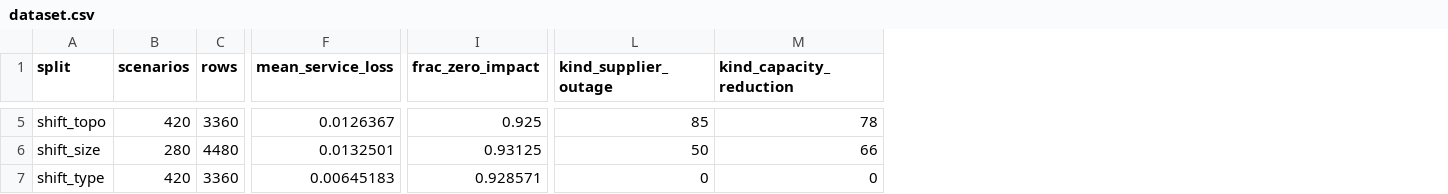
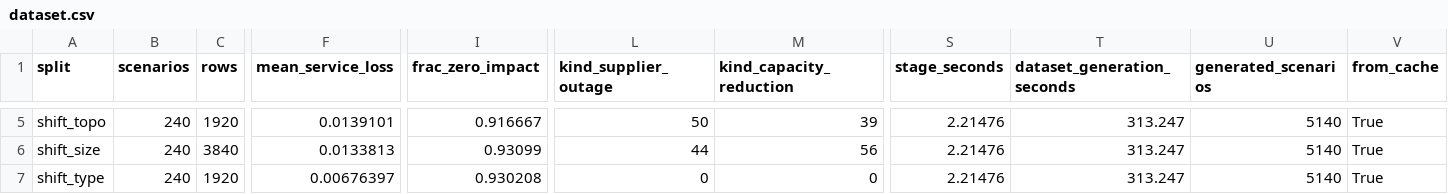
Before and after one commit to arslan-ahm/supply-network-disruption-surrogate, a CSV file: results/tables/dataset.csv, drawn as a sheet; only a part is shown, gaps mark what is left out; the diff covers the shown part only; the diff names each change by its address in the sheet, - before the commit and + after, or states it on an @@ line.

Commit message:
report generator: docs tables rendered from CSVs, never transcribed

```diff
--- a/results/tables/dataset.csv
+++ b/results/tables/dataset.csv
+column S (stage_seconds), rows 5-7: all 2.21476
+column T (dataset_generation_seconds), rows 5-7: all 313.247
+column U (generated_scenarios), rows 5-7: all 5140
+column V (from_cache), rows 5-7: all True
-B5 (scenarios): 420
+B5 (scenarios): 240
-C5 (rows): 3360
+C5 (rows): 1920
-F5 (mean_service_loss): 0.0126367
+F5 (mean_service_loss): 0.0139101
-I5 (frac_zero_impact): 0.925
+I5 (frac_zero_impact): 0.916667
-L5 (kind_supplier_outage): 85
+L5 (kind_supplier_outage): 50
-M5 (kind_capacity_reduction): 78
+M5 (kind_capacity_reduction): 39
-B6 (scenarios): 280
+B6 (scenarios): 240
-C6 (rows): 4480
+C6 (rows): 3840
-F6 (mean_service_loss): 0.0132501
+F6 (mean_service_loss): 0.0133813
-I6 (frac_zero_impact): 0.93125
+I6 (frac_zero_impact): 0.93099
-L6 (kind_supplier_outage): 50
+L6 (kind_supplier_outage): 44
-M6 (kind_capacity_reduction): 66
+M6 (kind_capacity_reduction): 56
-B7 (scenarios): 420
+B7 (scenarios): 240
-C7 (rows): 3360
+C7 (rows): 1920
-F7 (mean_service_loss): 0.00645183
+F7 (mean_service_loss): 0.00676397
-I7 (frac_zero_impact): 0.928571
+I7 (frac_zero_impact): 0.930208
```
Also changed, not shown: 47 edited cells elsewhere in this file, 1 other file.
